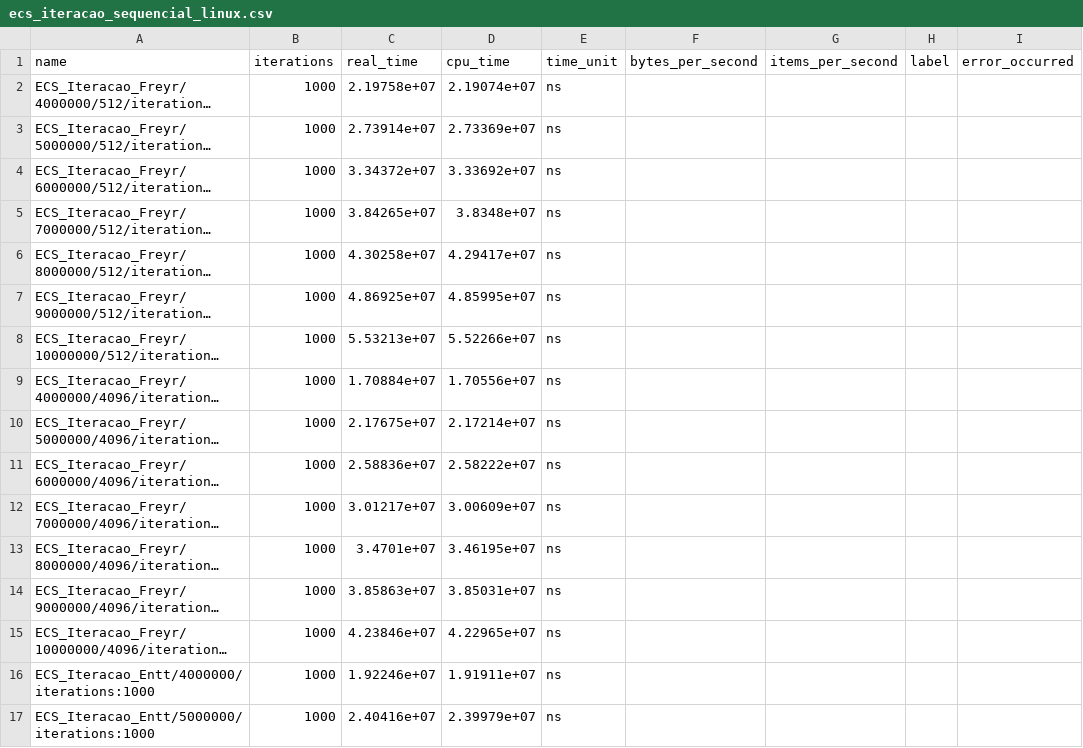
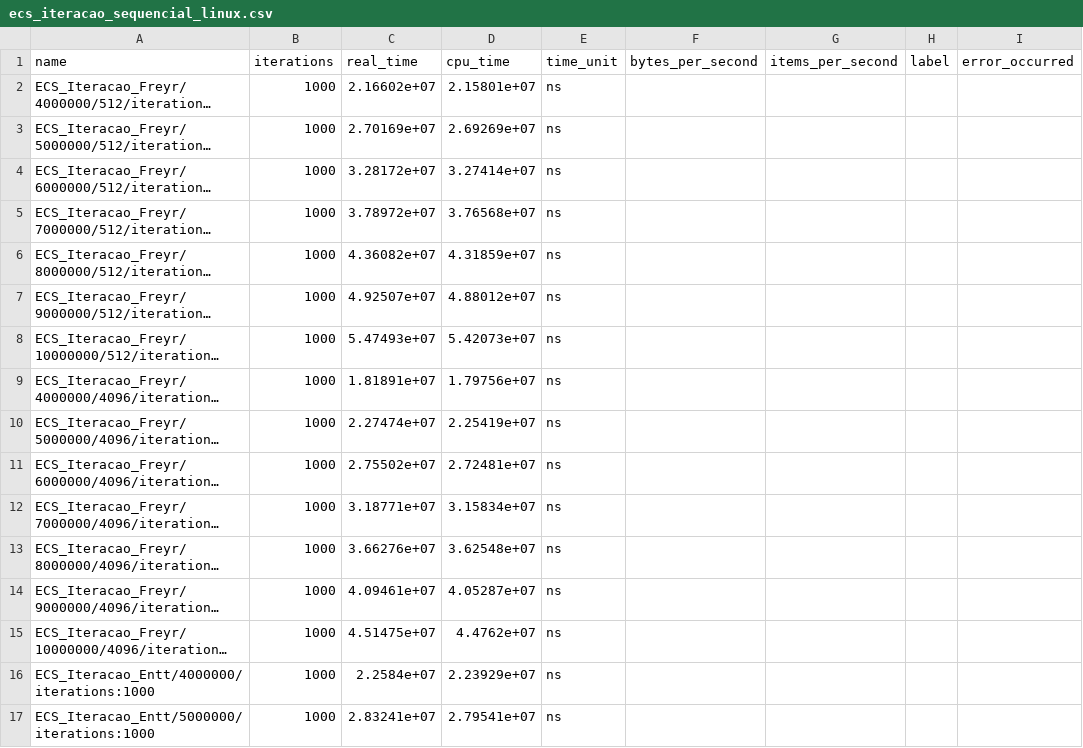
Before and after one commit to gilmar-sales/freyr-benchmarks, a CSV file: data/ecs_iteracao_sequencial_linux.csv, drawn as a sheet; only a part is shown; long unchanged cells end in …; the diff covers the shown part only; the diff names each change by its address in the sheet, - before the commit and + after, or states it on an @@ line.

```diff
--- a/data/ecs_iteracao_sequencial_linux.csv
+++ b/data/ecs_iteracao_sequencial_linux.csv
-C2 (real_time): 2.19758e+07
+C2 (real_time): 2.16602e+07
-D2 (cpu_time): 2.19074e+07
+D2 (cpu_time): 2.15801e+07
-C3 (real_time): 2.73914e+07
+C3 (real_time): 2.70169e+07
-D3 (cpu_time): 2.73369e+07
+D3 (cpu_time): 2.69269e+07
-C4 (real_time): 3.34372e+07
+C4 (real_time): 3.28172e+07
-D4 (cpu_time): 3.33692e+07
+D4 (cpu_time): 3.27414e+07
-C5 (real_time): 3.84265e+07
+C5 (real_time): 3.78972e+07
-D5 (cpu_time): 3.8348e+07
+D5 (cpu_time): 3.76568e+07
-C6 (real_time): 4.30258e+07
+C6 (real_time): 4.36082e+07
-D6 (cpu_time): 4.29417e+07
+D6 (cpu_time): 4.31859e+07
-C7 (real_time): 4.86925e+07
+C7 (real_time): 4.92507e+07
-D7 (cpu_time): 4.85995e+07
+D7 (cpu_time): 4.88012e+07
-C8 (real_time): 5.53213e+07
+C8 (real_time): 5.47493e+07
-D8 (cpu_time): 5.52266e+07
+D8 (cpu_time): 5.42073e+07
-C9 (real_time): 1.70884e+07
+C9 (real_time): 1.81891e+07
-D9 (cpu_time): 1.70556e+07
+D9 (cpu_time): 1.79756e+07
-C10 (real_time): 2.17675e+07
+C10 (real_time): 2.27474e+07
-D10 (cpu_time): 2.17214e+07
+D10 (cpu_time): 2.25419e+07
-C11 (real_time): 2.58836e+07
+C11 (real_time): 2.75502e+07
-D11 (cpu_time): 2.58222e+07
+D11 (cpu_time): 2.72481e+07
-C12 (real_time): 3.01217e+07
+C12 (real_time): 3.18771e+07
-D12 (cpu_time): 3.00609e+07
+D12 (cpu_time): 3.15834e+07
-C13 (real_time): 3.4701e+07
+C13 (real_time): 3.66276e+07
-D13 (cpu_time): 3.46195e+07
+D13 (cpu_time): 3.62548e+07
-C14 (real_time): 3.85863e+07
+C14 (real_time): 4.09461e+07
-D14 (cpu_time): 3.85031e+07
+D14 (cpu_time): 4.05287e+07
-C15 (real_time): 4.23846e+07
+C15 (real_time): 4.51475e+07
-D15 (cpu_time): 4.22965e+07
+D15 (cpu_time): 4.4762e+07
-C16 (real_time): 1.92246e+07
+C16 (real_time): 2.2584e+07
-D16 (cpu_time): 1.91911e+07
+D16 (cpu_time): 2.23929e+07
-C17 (real_time): 2.40416e+07
+C17 (real_time): 2.83241e+07
-D17 (cpu_time): 2.39979e+07
+D17 (cpu_time): 2.79541e+07
```
Also changed, not shown: 24 edited cells elsewhere in this file, data/ecs_iteracao_assincrona_linux.csv, data/ecs_particionamento_espacial_linux.csv, 16 other files.
